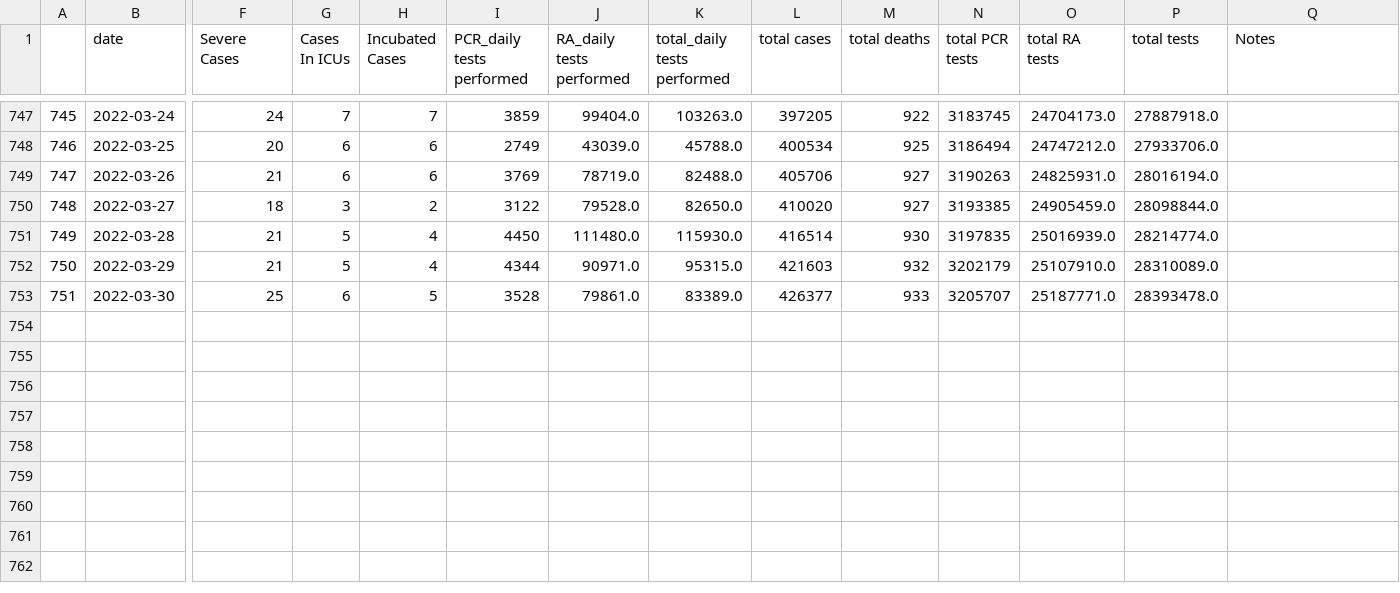
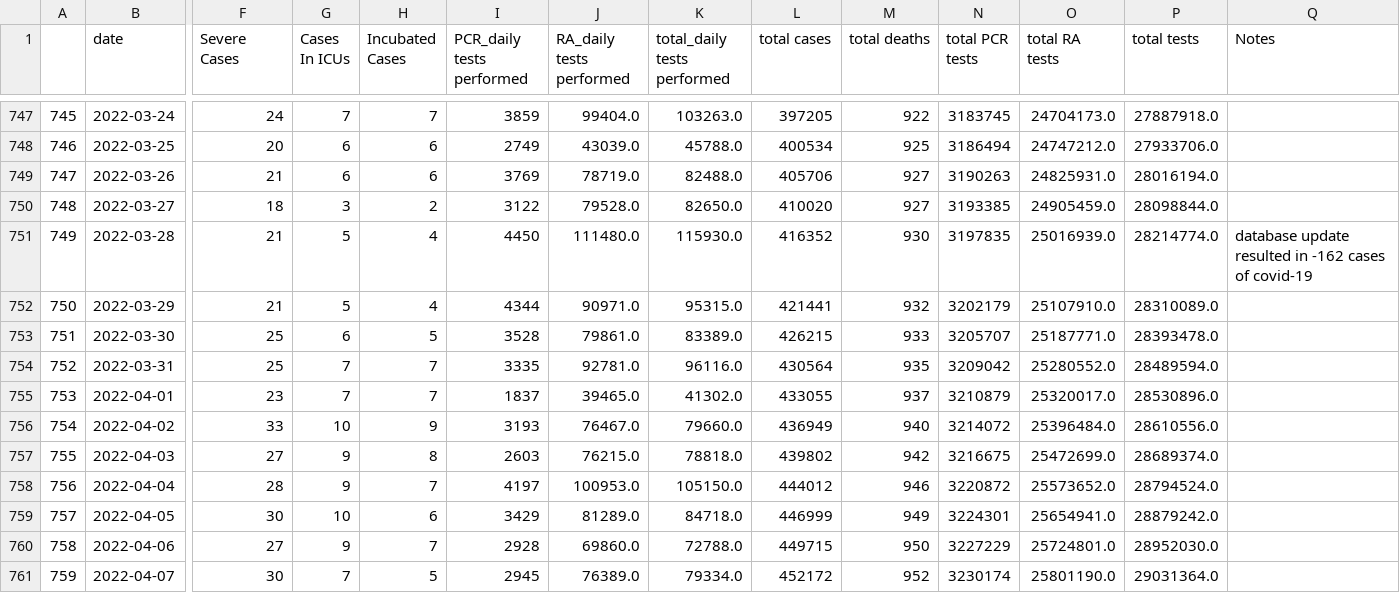
Before and after one commit to GeoMich/covid_cyprus, a CSV file: data/dataset_sum_daily_stats.csv, drawn as a sheet; only a part is shown, gaps mark what is left out; rows hold the shown columns only; the diff names each change by its address in the sheet, - before the commit and + after, or states it on an @@ line.

```diff
--- a/data/dataset_sum_daily_stats.csv
+++ b/data/dataset_sum_daily_stats.csv
-L751 (total cases): 416514
+L751 (total cases): 416352
-Q751 (Notes): (empty)
+Q751 (Notes): database update resulted in -162 cases of covid-19
-L752 (total cases): 421603
+L752 (total cases): 421441
-L753 (total cases): 426377
+L753 (total cases): 426215
+row 754: 752 | 2022-03-31 | 25 | 7 | 7 | 3335 | 92781.0 | 96116.0 | 430564 | 935 | 3209042 | 25280552.0 | 28489594.0
+row 755: 753 | 2022-04-01 | 23 | 7 | 7 | 1837 | 39465.0 | 41302.0 | 433055 | 937 | 3210879 | 25320017.0 | 28530896.0
+row 756: 754 | 2022-04-02 | 33 | 10 | 9 | 3193 | 76467.0 | 79660.0 | 436949 | 940 | 3214072 | 25396484.0 | 28610556.0
+row 757: 755 | 2022-04-03 | 27 | 9 | 8 | 2603 | 76215.0 | 78818.0 | 439802 | 942 | 3216675 | 25472699.0 | 28689374.0
+row 758: 756 | 2022-04-04 | 28 | 9 | 7 | 4197 | 100953.0 | 105150.0 | 444012 | 946 | 3220872 | 25573652.0 | 28794524.0
+row 759: 757 | 2022-04-05 | 30 | 10 | 6 | 3429 | 81289.0 | 84718.0 | 446999 | 949 | 3224301 | 25654941.0 | 28879242.0
+row 760: 758 | 2022-04-06 | 27 | 9 | 7 | 2928 | 69860.0 | 72788.0 | 449715 | 950 | 3227229 | 25724801.0 | 28952030.0
+row 761: 759 | 2022-04-07 | 30 | 7 | 5 | 2945 | 76389.0 | 79334.0 | 452172 | 952 | 3230174 | 25801190.0 | 29031364.0
```
Also changed, not shown: data/data_from_pdf_reports.csv, data/dataset_extented.csv, 44 other files.
